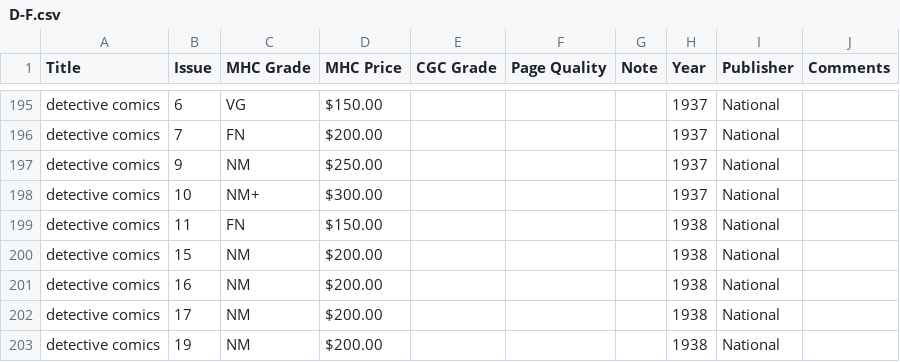
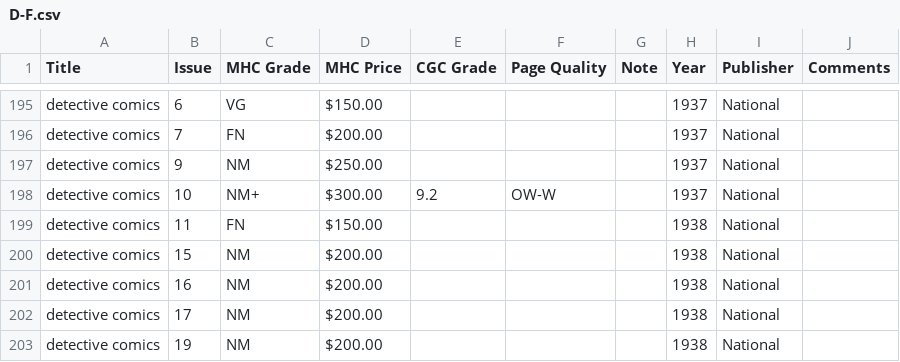
Before and after one commit to roblarsen/Edgar-Church-Collection-Data, a CSV file: src/D-F.csv, drawn as a sheet; only a part is shown, gaps mark what is left out.

```diff
--- a/src/D-F.csv
+++ b/src/D-F.csv
@@ -197,3 +197,3 @@ detective comics,7,FN,$200.00 ,,,,1937,National,
 detective comics,9,NM,$250.00 ,,,,1937,National,
-detective comics,10,NM+,$300.00 ,,,,1937,National,
+detective comics,10,NM+,$300.00 ,9.2,OW-W ,,1937,National,
 detective comics,11,FN,$150.00 ,,,,1938,National,
```
Also changed, not shown: dist/church-data-collection.csv, src/M-O.csv, 2 other files.
